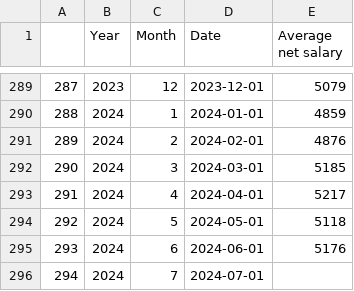
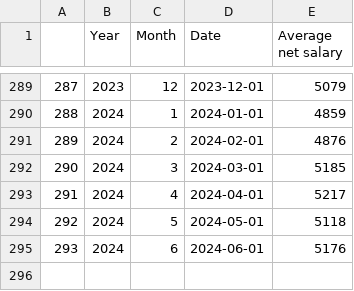
Before and after one commit to dvabel/RoEM, a CSV file: RoEM dashboard - average salary.csv, drawn as a sheet; only a part is shown, gaps mark what is left out.

Commit message:
Add files via upload

```diff
--- a/RoEM dashboard - average salary.csv
+++ b/RoEM dashboard - average salary.csv
@@ -295,2 +295 @@
 293,2024,6,2024-06-01,5176
-294,2024,7,2024-07-01,
```
